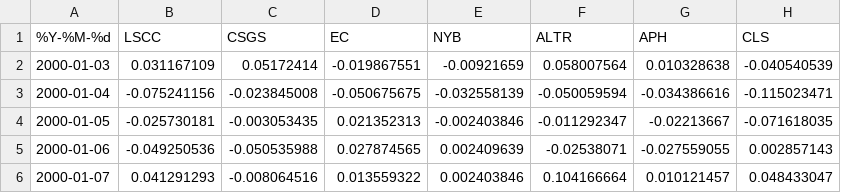
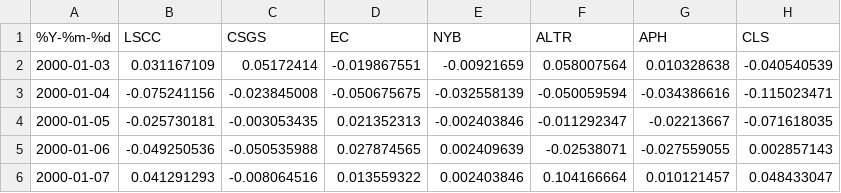
Before and after one commit to r-forge/rmetrics, a CSV file: pkg/fPortfolio/data/midcapD.ts.csv, drawn as a sheet; only a part is shown; the diff names each change by its address in the sheet, - before the commit and + after, or states it on an @@ line.

```diff
--- a/pkg/fPortfolio/data/midcapD.ts.csv
+++ b/pkg/fPortfolio/data/midcapD.ts.csv
-A1: %Y-%M-%d
+A1: %Y-%m-%d
```
Also changed, not shown: 1 other file.
